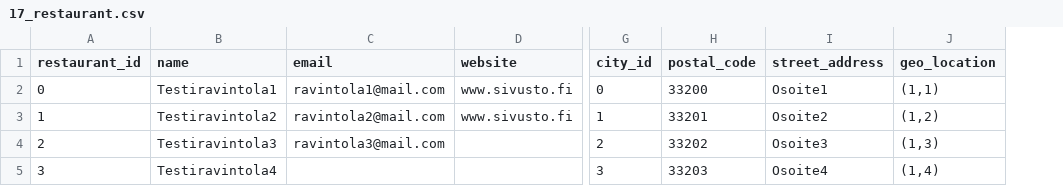
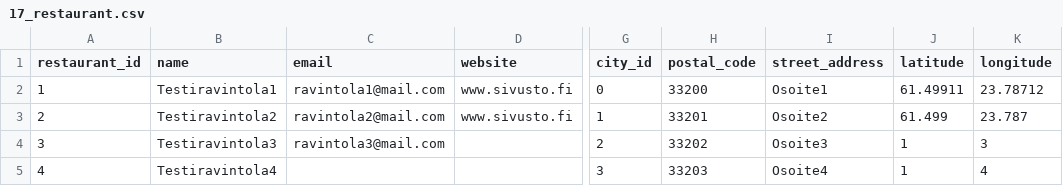
Before and after one commit to tlapana/sipuliton, a CSV file: services/postgres/mock_data/17_restaurant.csv, drawn as a sheet; only a part is shown, gaps mark what is left out; removed rows and columns are numbered as before the commit, all else as after; the diff names each change by its address in the sheet, - before the commit and + after, or states it on an @@ line.

Commit message:
Add mock data for opening hours. Add opening hours to data returned when searching. Move two restaurants to Tampere. Update mock data parser to support Postgis

```diff
--- a/services/postgres/mock_data/17_restaurant.csv
+++ b/services/postgres/mock_data/17_restaurant.csv
-column J (geo_location), rows 2-5: (1,1) | (1,2) | (1,3) | (1,4)
+column J (latitude), rows 2-5: 61.49911 | 61.499 | 1 | 1
+column K (longitude), rows 2-5: 23.78712 | 23.787 | 3 | 4
-A2 (restaurant_id): 0
+A2 (restaurant_id): 1
-A3 (restaurant_id): 1
+A3 (restaurant_id): 2
-A4 (restaurant_id): 2
+A4 (restaurant_id): 3
-A5 (restaurant_id): 3
+A5 (restaurant_id): 4
```
Also changed, not shown: services/postgres/mock_data/21_restaurant_diet_stats.csv, 5 other files.
